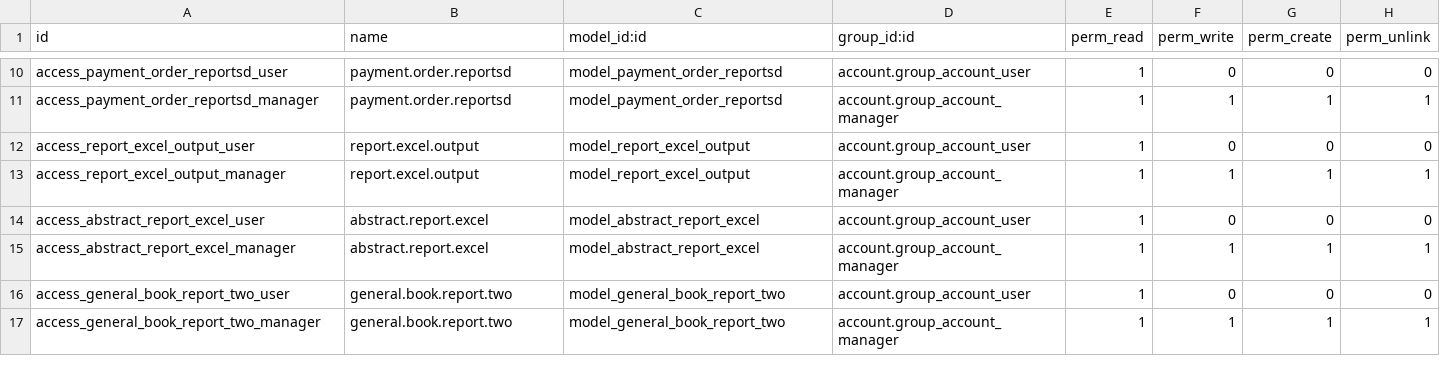
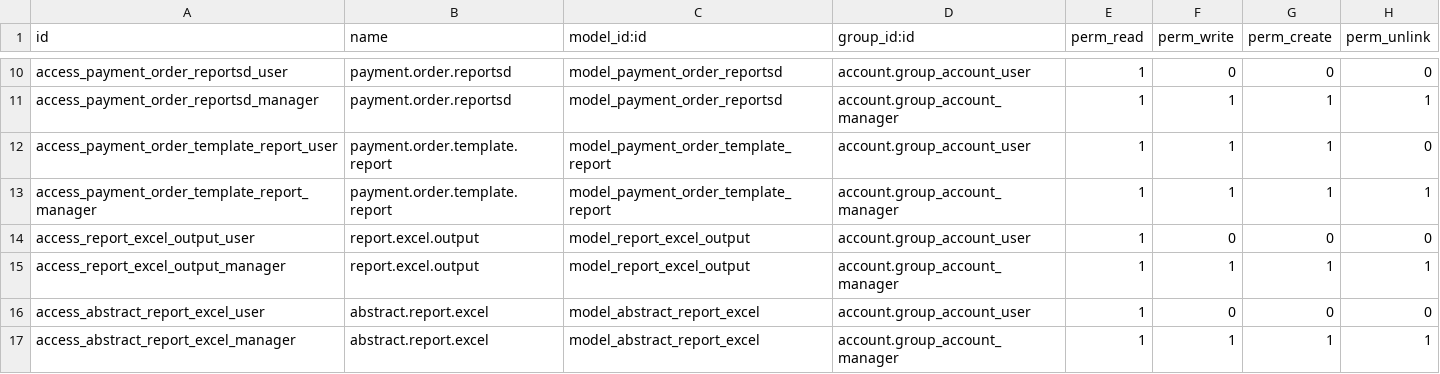
Before and after one commit to towuudorj/vertexmon_erp_v17, a CSV file: l10n_mn_account_report/security/ir.model.access.csv, drawn as a sheet; only a part is shown, gaps mark what is left out; the shorter side is filled out with more unchanged rows; the diff names each change by its address in the sheet, - before the commit and + after, or states it on an @@ line.

```diff
--- a/l10n_mn_account_report/security/ir.model.access.csv
+++ b/l10n_mn_account_report/security/ir.model.access.csv
+row 12: access_payment_order_template_report_user | payment.order.template.report | model_payment_order_template_report | account.group_account_user | 1 | 1 | 1 | 0
+row 13: access_payment_order_template_report_manager | payment.order.template.report | model_payment_order_template_report | account.group_account_manager | 1 | 1 | 1 | 1
```
Also changed, not shown: l10n_mn_account/security/ir.model.access.csv, l10n_mn_purchase/security/ir.model.access.csv, 35 other files.
